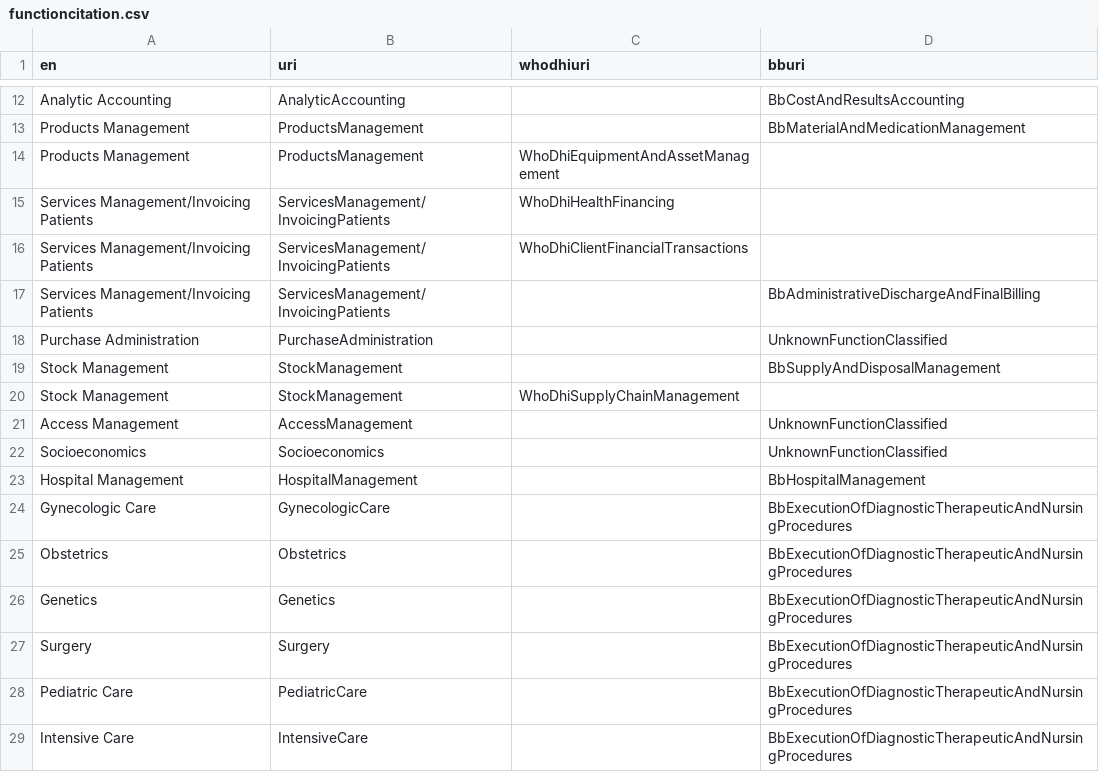
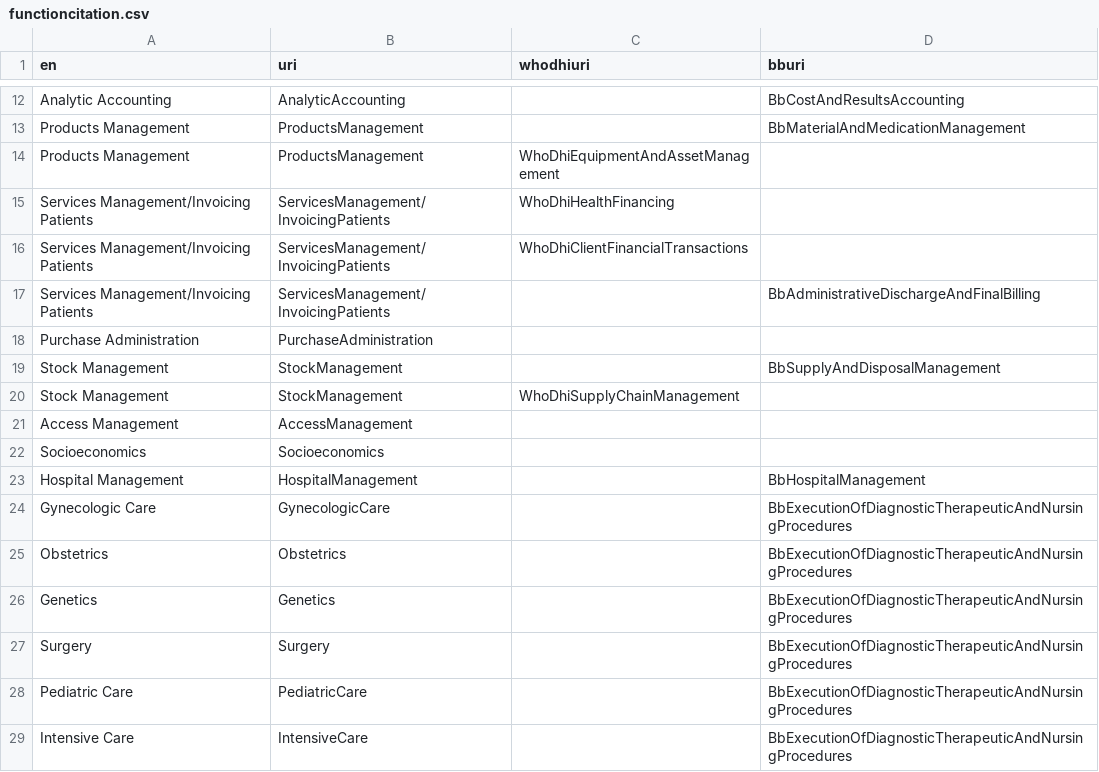
Before and after one commit to hitontology/csv2rdf, a CSV file: GnuHealth/functioncitation.csv, drawn as a sheet; only a part is shown, gaps mark what is left out.

Commit message:
Remove unknown classified references.

```diff
--- a/GnuHealth/functioncitation.csv
+++ b/GnuHealth/functioncitation.csv
@@ -17,7 +17,7 @@ Services Management/Invoicing Patients,ServicesManagement/InvoicingPatients,WhoD
 Services Management/Invoicing Patients,ServicesManagement/InvoicingPatients,,BbAdministrativeDischargeAndFinalBilling
-Purchase Administration,PurchaseAdministration,,UnknownFunctionClassified
+Purchase Administration,PurchaseAdministration,,
 Stock Management,StockManagement,,BbSupplyAndDisposalManagement
 Stock Management,StockManagement,WhoDhiSupplyChainManagement,
-Access Management,AccessManagement,,UnknownFunctionClassified
-Socioeconomics,Socioeconomics,,UnknownFunctionClassified
+Access Management,AccessManagement,,
+Socioeconomics,Socioeconomics,,
 Hospital Management,HospitalManagement,,BbHospitalManagement
```
